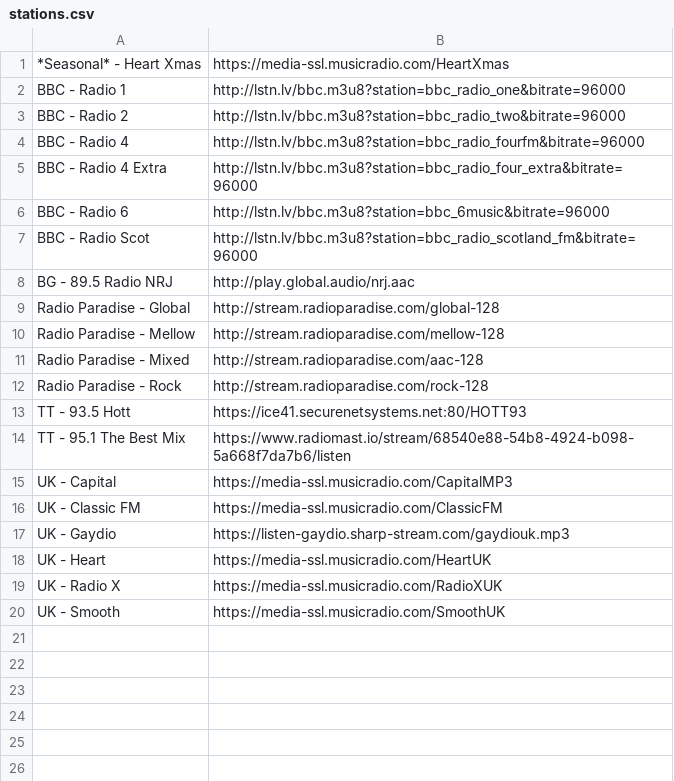
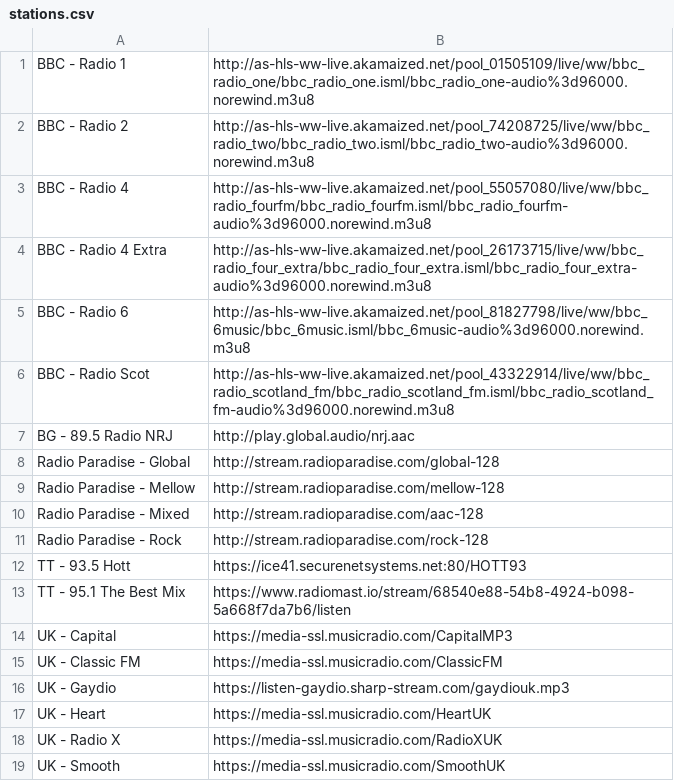
Before and after one commit to UncleCeiling/Discord_bot_Catbug, a CSV file: data/streams/stations.csv, drawn as a sheet.

Commit message:
Added stable BBC links

```diff
--- a/data/streams/stations.csv
+++ b/data/streams/stations.csv
@@ -1,8 +1,7 @@
-*Seasonal* - Heart Xmas,https://media-ssl.musicradio.com/HeartXmas
-BBC - Radio 1,http://lstn.lv/bbc.m3u8?station=bbc_radio_one&bitrate=96000
-BBC - Radio 2,http://lstn.lv/bbc.m3u8?station=bbc_radio_two&bitrate=96000
-BBC - Radio 4,http://lstn.lv/bbc.m3u8?station=bbc_radio_fourfm&bitrate=96000
-BBC - Radio 4 Extra,http://lstn.lv/bbc.m3u8?station=bbc_radio_four_extra&bitrate=96000
-BBC - Radio 6,http://lstn.lv/bbc.m3u8?station=bbc_6music&bitrate=96000
-BBC - Radio Scot,http://lstn.lv/bbc.m3u8?station=bbc_radio_scotland_fm&bitrate=96000
+BBC - Radio 1,http://as-hls-ww-live.akamaized.net/pool_01505109/live/ww/bbc_radio_one/bbc_radio_one.isml/bbc_radio_one-audio%3d96000.norewind.m3u8
+BBC - Radio 2,http://as-hls-ww-live.akamaized.net/pool_74208725/live/ww/bbc_radio_two/bbc_radio_two.isml/bbc_radio_two-audio%3d96000.norewind.m3u8
+BBC - Radio 4,http://as-hls-ww-live.akamaized.net/pool_55057080/live/ww/bbc_radio_fourfm/bbc_radio_fourfm.isml/bbc_radio_fourfm-audio%3d96000.norewind.m3u8
+BBC - Radio 4 Extra,http://as-hls-ww-live.akamaized.net/pool_26173715/live/ww/bbc_radio_four_extra/bbc_radio_four_extra.isml/bbc_radio_four_extra-audio%3d96000.norewind.m3u8
+BBC - Radio 6,http://as-hls-ww-live.akamaized.net/pool_81827798/live/ww/bbc_6music/bbc_6music.isml/bbc_6music-audio%3d96000.norewind.m3u8
+BBC - Radio Scot,http://as-hls-ww-live.akamaized.net/pool_43322914/live/ww/bbc_radio_scotland_fm/bbc_radio_scotland_fm.isml/bbc_radio_scotland_fm-audio%3d96000.norewind.m3u8
 BG - 89.5 Radio NRJ,http://play.global.audio/nrj.aac
```
